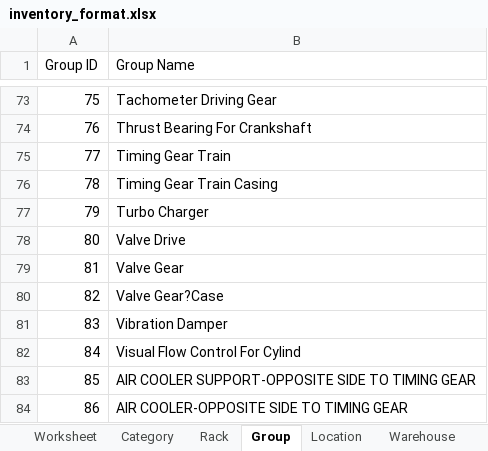
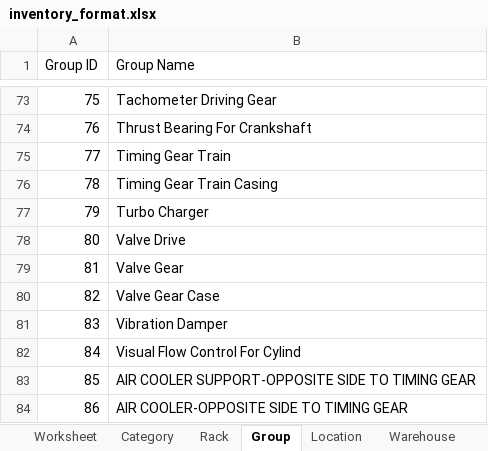
Before and after one commit to JonahBenares/progen, an Excel workbook: inventory_format.xlsx, sheet Group, drawn as a sheet; only a part is shown, gaps mark what is left out; values as stored, in another font and other column widths than the file's, no borders; the diff names each change by its address in the sheet, - before the commit and + after, or states it on an @@ line.

```diff
--- a/inventory_format.xlsx (sheet Group)
+++ b/inventory_format.xlsx (sheet Group)
-B80 (Group Name): Valve Gear?Case
+B80 (Group Name): Valve Gear Case
```
Also changed, not shown: sheet Rack, sheet Category, sheet Location, begbal_format.xlsx, uploads/excel/beginning_bal.xlsx, 3 other files.
